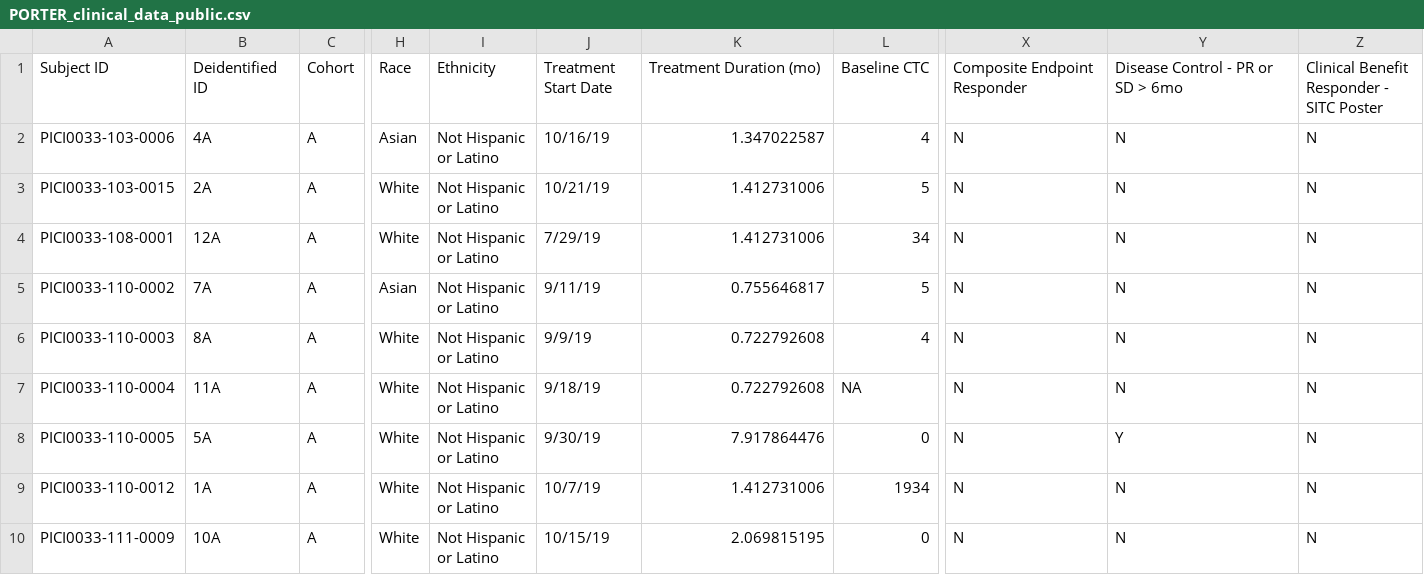
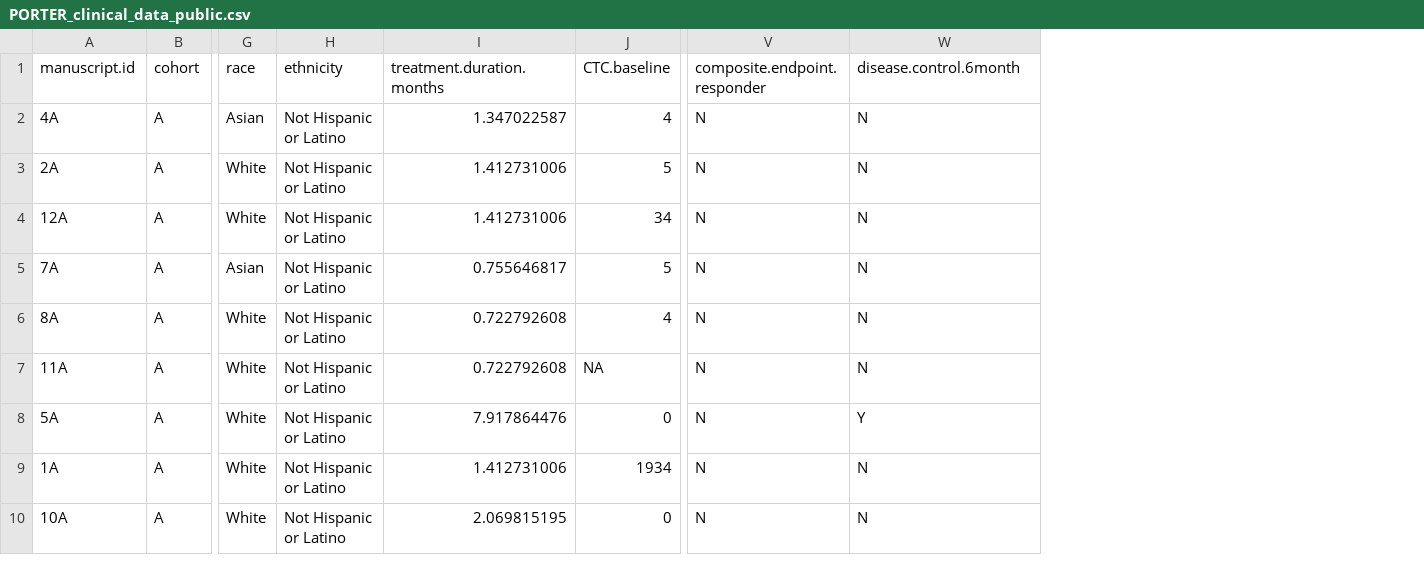
Before and after one commit to ParkerICI/porter-trial-data, a CSV file: clinical-data/PORTER_clinical_data_public.csv, drawn as a sheet; only a part is shown, gaps mark what is left out; removed rows and columns are numbered as before the commit, all else as after; rows hold the shown columns only; the diff names each change by its address in the sheet, - before the commit and + after, or states it on an @@ line.

Commit message:
Update clinical data file
Updated column names of clinical data file.

```diff
--- a/clinical-data/PORTER_clinical_data_public.csv
+++ b/clinical-data/PORTER_clinical_data_public.csv
-column A, rows 2-10: PICI0033-103-0006 | PICI0033-103-0015 | PICI0033-108-0001 | PICI0033-110-0002 | PICI0033-110-0003 | PICI0033-110-0004 | PICI0033-110-0005 | PICI0033-110-0012 | PICI0033-111-0009
-column J, rows 2-10: 10/16/19 | 10/21/19 | 7/29/19 | 9/11/19 | 9/9/19 | 9/18/19 | 9/30/19 | 10/7/19 | 10/15/19
-column Z, rows 2-10: all N
-row 1: Subject ID | Deidentified ID | Cohort | Race | Ethnicity | Treatment Start Date | Treatment Duration (mo) | Baseline CTC | Composite Endpoint Responder | Disease Control - PR or SD > 6mo | Clinical Benefit Responder - SITC Poster
+row 1: manuscript.id | cohort | race | ethnicity | treatment.duration.months | CTC.baseline | composite.endpoint.responder | disease.control.6month
```
